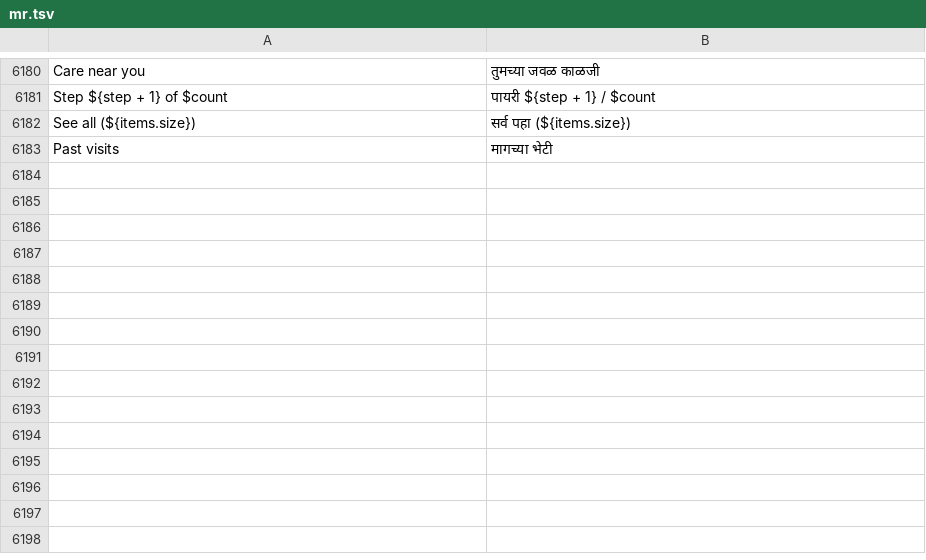
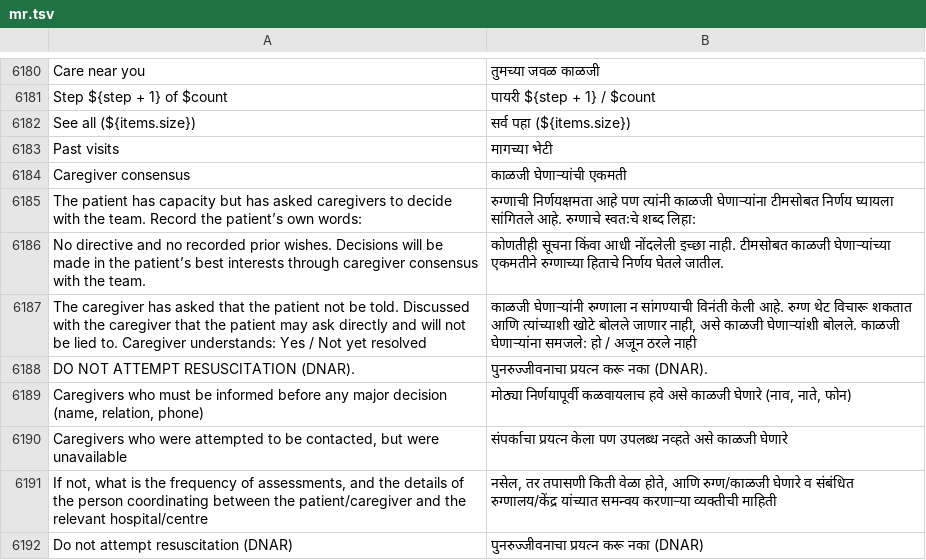
Before and after one commit to basithladdu/healthathon, a TSV file: android/app/src/main/resources/i18n/mr.tsv, drawn as a sheet; only a part is shown, gaps mark what is left out.

```diff
--- a/android/app/src/main/resources/i18n/mr.tsv
+++ b/android/app/src/main/resources/i18n/mr.tsv
@@ -6183 +6183,10 @@ See all (${items.size})	सर्व पहा (${items.size})
 Past visits	मागच्या भेटी
+Caregiver consensus	काळजी घेणाऱ्यांची एकमती
+The patient has capacity but has asked caregivers to decide with the team. Record the patient’s own words:	रुग्णाची निर्णयक्षमता आहे पण त्यांनी काळजी घेणाऱ्यांना टीमसोबत निर्णय घ्यायला सांगितले आहे. रुग्णाचे स्वतःचे शब्द लिहा:
+No directive and no recorded prior wishes. Decisions will be made in the patient’s best interests through caregiver consensus with the team.	कोणतीही सूचना किंवा आधी नोंदलेली इच्छा नाही. टीमसोबत काळजी घेणाऱ्यांच्या एकमतीने रुग्णाच्या हिताचे निर्णय घेतले जातील.
+The caregiver has asked that the patient not be told. Discussed with the caregiver that the patient may ask directly and will not be lied to. Caregiver understands: Yes / Not yet resolved	काळजी घेणाऱ्यांनी रुग्णाला न सांगण्याची विनंती केली आहे. रुग्ण थेट विचारू शकतात आणि त्यांच्याशी खोटे बोलले जाणार नाही, असे काळजी घेणाऱ्यांशी बोलले. काळजी घेणाऱ्यांना समजले: हो / अजून ठरले नाही
+DO NOT ATTEMPT RESUSCITATION (DNAR).	पुनरुज्जीवनाचा प्रयत्न करू नका (DNAR).
+Caregivers who must be informed before any major decision (name, relation, phone)	मोठ्या निर्णयापूर्वी कळवायलाच हवे असे काळजी घेणारे (नाव, नाते, फोन)
+Caregivers who were attempted to be contacted, but were unavailable	संपर्काचा प्रयत्न केला पण उपलब्ध नव्हते असे काळजी घेणारे
+If not, what is the frequency of assessments, and the details of the person coordinating between the patient/caregiver and the relevant hospital/centre	नसेल, तर तपासणी किती वेळा होते, आणि रुग्ण/काळजी घेणारे व संबंधित रुग्णालय/केंद्र यांच्यात समन्वय करणाऱ्या व्यक्तीची माहिती
+Do not attempt resuscitation (DNAR)	पुनरुज्जीवनाचा प्रयत्न करू नका (DNAR)
```
Also changed, not shown: android/app/src/main/resources/i18n/kn.tsv, android/app/src/main/resources/i18n/ml.tsv, 10 other files.
